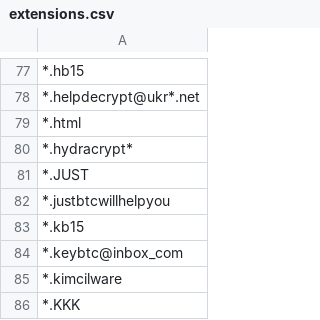
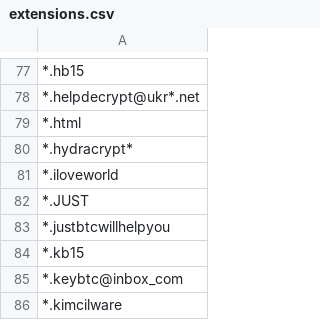
Before and after one commit to kinomakino/ransomware_file_extensions, a CSV file: extensions.csv, drawn as a sheet; only a part is shown, gaps mark what is left out; the shorter side is filled out with more unchanged rows; the diff names each change by its address in the sheet, - before the commit and + after, or states it on an @@ line.

Commit message:
Update extensions.csv

```diff
--- a/extensions.csv
+++ b/extensions.csv
+row 81: *.iloveworld
```
